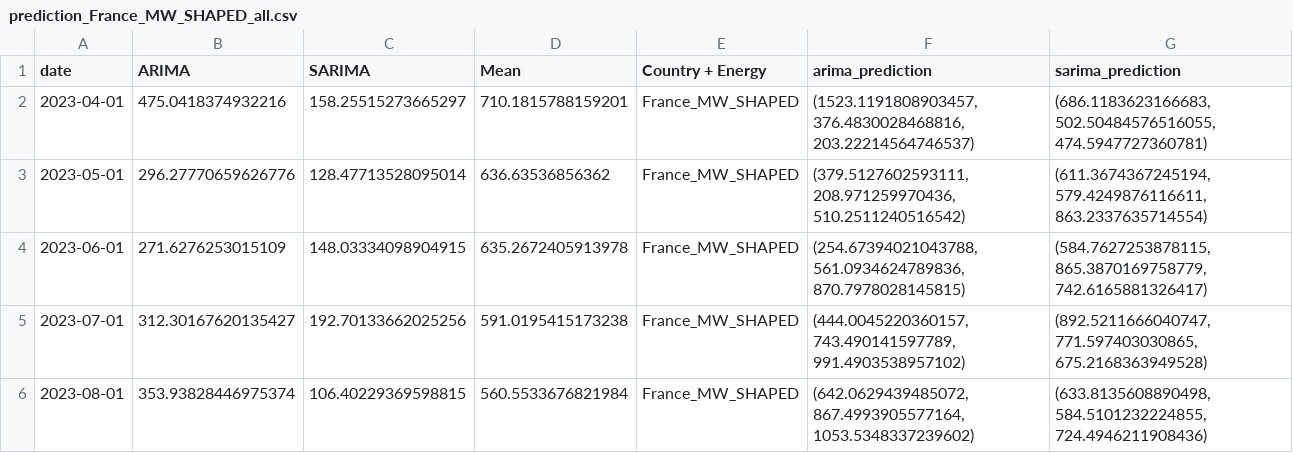
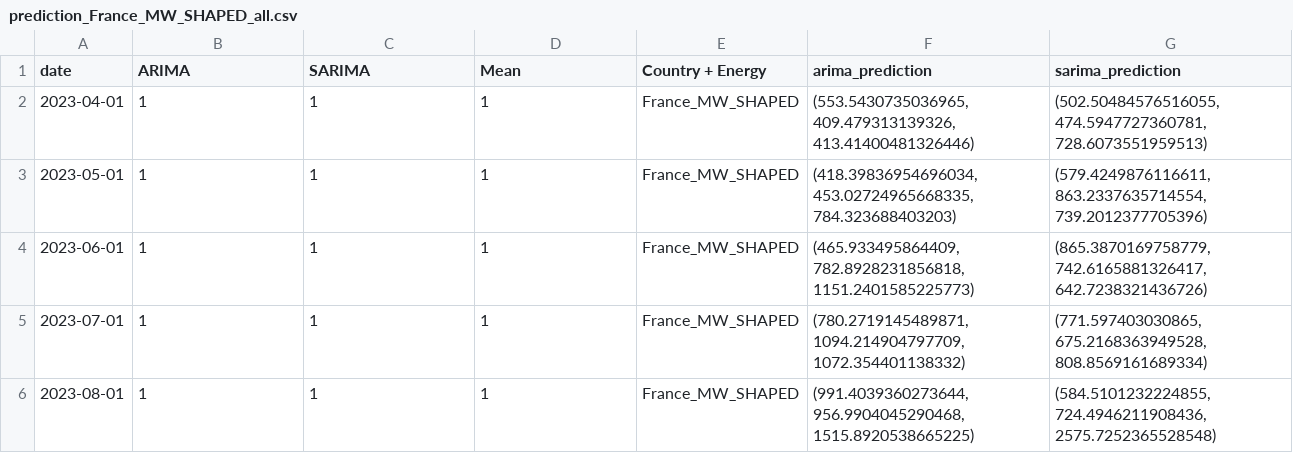
Before and after one commit to TKartist/BachelorProject, a CSV file: results/prediction_France_MW_SHAPED_all.csv, drawn as a sheet.

Commit message:
range fixed, but still has bug with France_demand

```diff
--- a/results/prediction_France_MW_SHAPED_all.csv
+++ b/results/prediction_France_MW_SHAPED_all.csv
@@ -1,6 +1,6 @@
 date,ARIMA,SARIMA,Mean,Country + Energy,arima_prediction,sarima_prediction
-2023-04-01,475.0418374932216,158.25515273665297,710.1815788159201,France_MW_SHAPED,"(1523.1191808903457, 376.4830028468816, 203.22214564746537)","(686.1183623166683, 502.50484576516055, 474.5947727360781)"
-2023-05-01,296.27770659626776,128.47713528095014,636.63536856362,France_MW_SHAPED,"(379.5127602593111, 208.971259970436, 510.2511240516542)","(611.3674367245194, 579.4249876116611, 863.2337635714554)"
-2023-06-01,271.6276253015109,148.03334098904915,635.2672405913978,France_MW_SHAPED,"(254.67394021043788, 561.0934624789836, 870.7978028145815)","(584.7627253878115, 865.3870169758779, 742.6165881326417)"
-2023-07-01,312.30167620135427,192.70133662025256,591.0195415173238,France_MW_SHAPED,"(444.0045220360157, 743.490141597789, 991.4903538957102)","(892.5211666040747, 771.597403030865, 675.2168363949528)"
-2023-08-01,353.93828446975374,106.40229369598815,560.5533676821984,France_MW_SHAPED,"(642.0629439485072, 867.4993905577164, 1053.5348337239602)","(633.8135608890498, 584.5101232224855, 724.4946211908436)"
+2023-04-01,1,1,1,France_MW_SHAPED,"(553.5430735036965, 409.479313139326, 413.41400481326446)","(502.50484576516055, 474.5947727360781, 728.6073551959513)"
+2023-05-01,1,1,1,France_MW_SHAPED,"(418.39836954696034, 453.02724965668335, 784.323688403203)","(579.4249876116611, 863.2337635714554, 739.2012377705396)"
+2023-06-01,1,1,1,France_MW_SHAPED,"(465.933495864409, 782.8928231856818, 1151.2401585225773)","(865.3870169758779, 742.6165881326417, 642.7238321436726)"
+2023-07-01,1,1,1,France_MW_SHAPED,"(780.2719145489871, 1094.214904797709, 1072.354401138332)","(771.597403030865, 675.2168363949528, 808.8569161689334)"
+2023-08-01,1,1,1,France_MW_SHAPED,"(991.4039360273644, 956.9904045290468, 1515.8920538665225)","(584.5101232224855, 724.4946211908436, 2575.7252365528548)"
```
Also changed, not shown: results/prediction_France_demand_all.csv, results/prediction_France_hydro_nops_all.csv, 14 other files.
